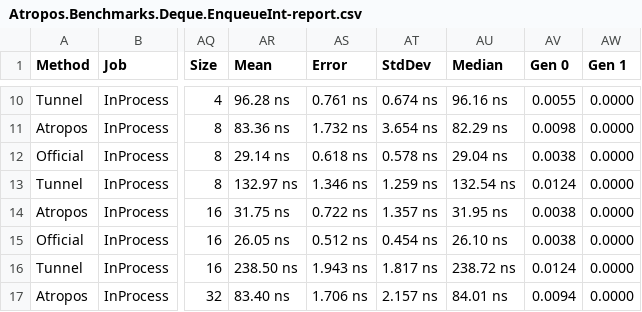
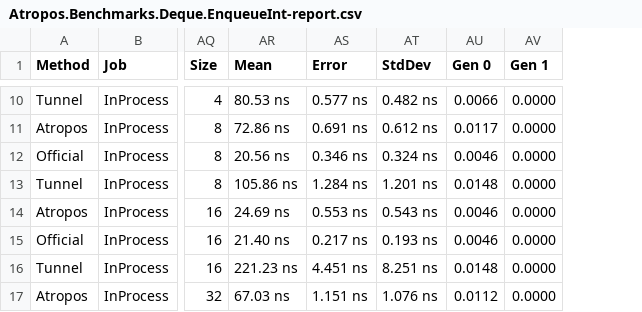
Before and after one commit to evilguest/atropos, a CSV file: Atropos.Benchmarks/BenchmarkDotNet.Artifacts/results/Atropos.Benchmarks.Deque.EnqueueInt-report.csv, drawn as a sheet; only a part is shown, gaps mark what is left out; removed rows and columns are numbered as before the commit, all else as after; the diff covers the shown part only; the diff names each change by its address in the sheet, - before the commit and + after, or states it on an @@ line.

```diff
--- a/Atropos.Benchmarks/BenchmarkDotNet.Artifacts/results/Atropos.Benchmarks.Deque.EnqueueInt-report.csv
+++ b/Atropos.Benchmarks/BenchmarkDotNet.Artifacts/results/Atropos.Benchmarks.Deque.EnqueueInt-report.csv
-column AU (Median), rows 10-17: 96.16 ns | 82.29 ns | 29.04 ns | 132.54 ns | 31.95 ns | 26.10 ns | 238.72 ns | 84.01 ns
-AR10 (Mean): 96.28 ns
+AR10 (Mean): 80.53 ns
-AS10 (Error): 0.761 ns
+AS10 (Error): 0.577 ns
-AT10 (StdDev): 0.674 ns
+AT10 (StdDev): 0.482 ns
-AU10 (Gen 0): 0.0055
+AU10 (Gen 0): 0.0066
-AR11 (Mean): 83.36 ns
+AR11 (Mean): 72.86 ns
-AS11 (Error): 1.732 ns
+AS11 (Error): 0.691 ns
-AT11 (StdDev): 3.654 ns
+AT11 (StdDev): 0.612 ns
-AU11 (Gen 0): 0.0098
+AU11 (Gen 0): 0.0117
-AR12 (Mean): 29.14 ns
+AR12 (Mean): 20.56 ns
-AS12 (Error): 0.618 ns
+AS12 (Error): 0.346 ns
-AT12 (StdDev): 0.578 ns
+AT12 (StdDev): 0.324 ns
-AU12 (Gen 0): 0.0038
+AU12 (Gen 0): 0.0046
-AR13 (Mean): 132.97 ns
+AR13 (Mean): 105.86 ns
-AS13 (Error): 1.346 ns
+AS13 (Error): 1.284 ns
-AT13 (StdDev): 1.259 ns
+AT13 (StdDev): 1.201 ns
-AU13 (Gen 0): 0.0124
+AU13 (Gen 0): 0.0148
-AR14 (Mean): 31.75 ns
+AR14 (Mean): 24.69 ns
-AS14 (Error): 0.722 ns
+AS14 (Error): 0.553 ns
-AT14 (StdDev): 1.357 ns
+AT14 (StdDev): 0.543 ns
-AU14:AU15 (Gen 0): 0.0038
+AU14:AU15 (Gen 0): 0.0046
-AR15 (Mean): 26.05 ns
+AR15 (Mean): 21.40 ns
-AS15 (Error): 0.512 ns
+AS15 (Error): 0.217 ns
-AT15 (StdDev): 0.454 ns
+AT15 (StdDev): 0.193 ns
-AR16 (Mean): 238.50 ns
+AR16 (Mean): 221.23 ns
-AS16 (Error): 1.943 ns
+AS16 (Error): 4.451 ns
-AT16 (StdDev): 1.817 ns
+AT16 (StdDev): 8.251 ns
-AU16 (Gen 0): 0.0124
+AU16 (Gen 0): 0.0148
-AR17 (Mean): 83.40 ns
+AR17 (Mean): 67.03 ns
-AS17 (Error): 1.706 ns
+AS17 (Error): 1.151 ns
-AT17 (StdDev): 2.157 ns
+AT17 (StdDev): 1.076 ns
-AU17 (Gen 0): 0.0094
+AU17 (Gen 0): 0.0112
```
Also changed, not shown: 160 edited cells elsewhere in this file.
